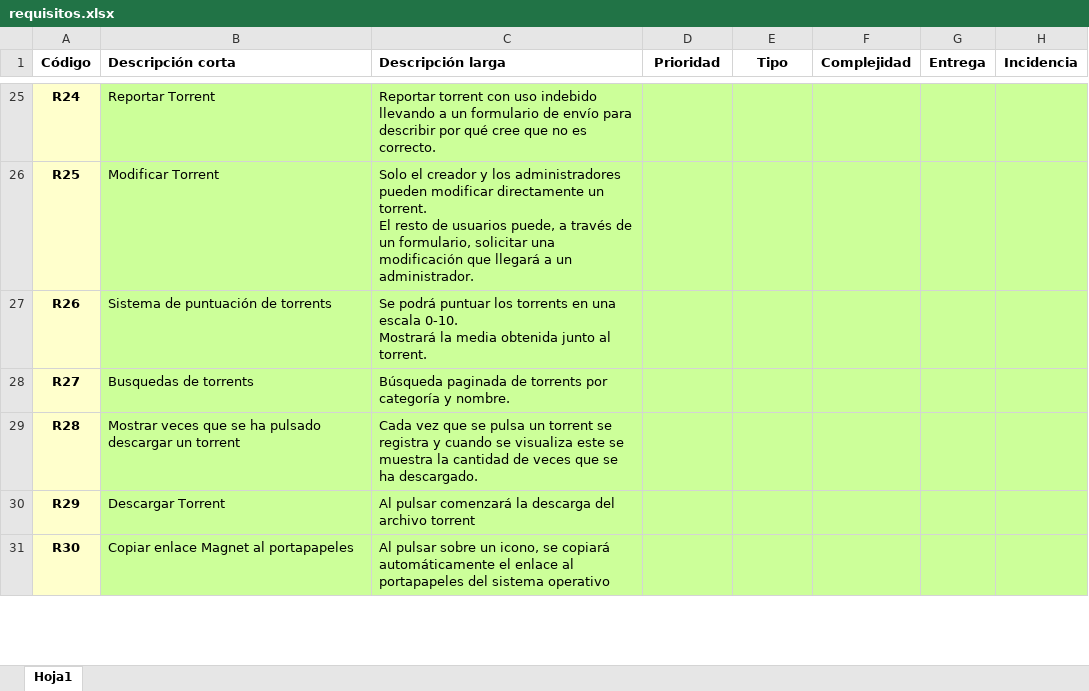
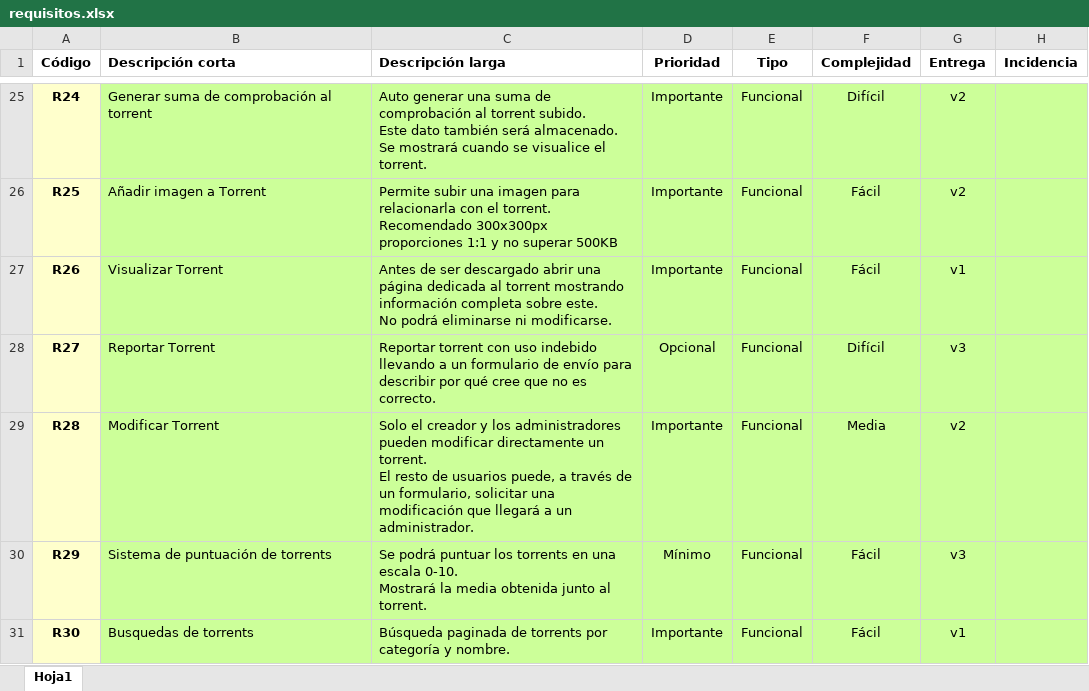
Before and after one commit to raupulus/propuesta-final-daw, an Excel workbook: requisitos.xlsx, sheet Hoja1, drawn as a sheet; only a part is shown, gaps mark what is left out; values as stored, in another font and other column widths than the file's, no borders; ↵ is a line break in a cell; the diff covers the shown part only; the diff names each change by its address in the sheet, - before the commit and + after, or states it on an @@ line.

Commit message:
Añade dificultad y revisión a usuarios y torrents

```diff
--- a/requisitos.xlsx (sheet Hoja1)
+++ b/requisitos.xlsx (sheet Hoja1)
-B25 (Descripción corta): Reportar Torrent
+B25 (Descripción corta): Generar suma de comprobación al torrent
-C25 (Descripción larga): Reportar torrent con uso indebido llevando a un formulario de envío para describir por qué cree que no es correcto.
+C25 (Descripción larga): Auto generar una suma de comprobación al torrent subido. ↵ Este dato también será almacenado. ↵ Se mostrará cuando se visualice el torrent.
-D25:D27 (Prioridad): (empty)
+D25:D27 (Prioridad): Importante
-E25:E31 (Tipo): (empty)
+E25:E31 (Tipo): Funcional
-F25 (Complejidad): (empty)
+F25 (Complejidad): Difícil
-G25:G26 (Entrega): (empty)
+G25:G26 (Entrega): v2
-B26 (Descripción corta): Modificar Torrent
+B26 (Descripción corta): Añadir imagen a Torrent
-C26 (Descripción larga): Solo el creador y los administradores pueden modificar directamente un torrent. ↵ El resto de usuarios puede, a través de un formulario, solicitar una modificación que llegará a un administrador.
+C26 (Descripción larga): Permite subir una imagen para relacionarla con el torrent. ↵ Recomendado 300x300px proporciones 1:1 y no superar 500KB
-F26:F27 (Complejidad): (empty)
+F26:F27 (Complejidad): Fácil
-B27 (Descripción corta): Sistema de puntuación de torrents
+B27 (Descripción corta): Visualizar Torrent
-C27 (Descripción larga): Se podrá puntuar los torrents en una escala 0-10. ↵ Mostrará la media obtenida junto al torrent.
+C27 (Descripción larga): Antes de ser descargado abrir una página dedicada al torrent mostrando información completa sobre este. ↵ No podrá eliminarse ni modificarse.
-G27 (Entrega): (empty)
+G27 (Entrega): v1
-B28 (Descripción corta): Busquedas de torrents
+B28 (Descripción corta): Reportar Torrent
-C28 (Descripción larga): Búsqueda paginada de torrents por categoría y nombre.
+C28 (Descripción larga): Reportar torrent con uso indebido llevando a un formulario de envío para describir por qué cree que no es correcto.
-D28 (Prioridad): (empty)
+D28 (Prioridad): Opcional
-F28 (Complejidad): (empty)
+F28 (Complejidad): Difícil
-G28 (Entrega): (empty)
+G28 (Entrega): v3
-B29 (Descripción corta): Mostrar veces que se ha pulsado descargar un torrent
+B29 (Descripción corta): Modificar Torrent
-C29 (Descripción larga): Cada vez que se pulsa un torrent se registra y cuando se visualiza este se muestra la cantidad de veces que se ha descargado.
+C29 (Descripción larga): Solo el creador y los administradores pueden modificar directamente un torrent. ↵ El resto de usuarios puede, a través de un formulario, solicitar una modificación que llegará a un administrador.
-D29 (Prioridad): (empty)
+D29 (Prioridad): Importante
-F29 (Complejidad): (empty)
+F29 (Complejidad): Media
-G29 (Entrega): (empty)
+G29 (Entrega): v2
-B30 (Descripción corta): Descargar Torrent
+B30 (Descripción corta): Sistema de puntuación de torrents
-C30 (Descripción larga): Al pulsar comenzará la descarga del archivo torrent
+C30 (Descripción larga): Se podrá puntuar los torrents en una escala 0-10. ↵ Mostrará la media obtenida junto al torrent.
-D30 (Prioridad): (empty)
+D30 (Prioridad): Mínimo
-F30:F31 (Complejidad): (empty)
+F30:F31 (Complejidad): Fácil
-G30 (Entrega): (empty)
+G30 (Entrega): v3
-B31 (Descripción corta): Copiar enlace Magnet al portapapeles
+B31 (Descripción corta): Busquedas de torrents
-C31 (Descripción larga): Al pulsar sobre un icono, se copiará automáticamente el enlace al portapapeles del sistema operativo
+C31 (Descripción larga): Búsqueda paginada de torrents por categoría y nombre.
-D31 (Prioridad): (empty)
+D31 (Prioridad): Importante
-G31 (Entrega): (empty)
+G31 (Entrega): v1
```
Also changed, not shown: 1 added row, 198 edited cells and cell formats elsewhere in this sheet.
